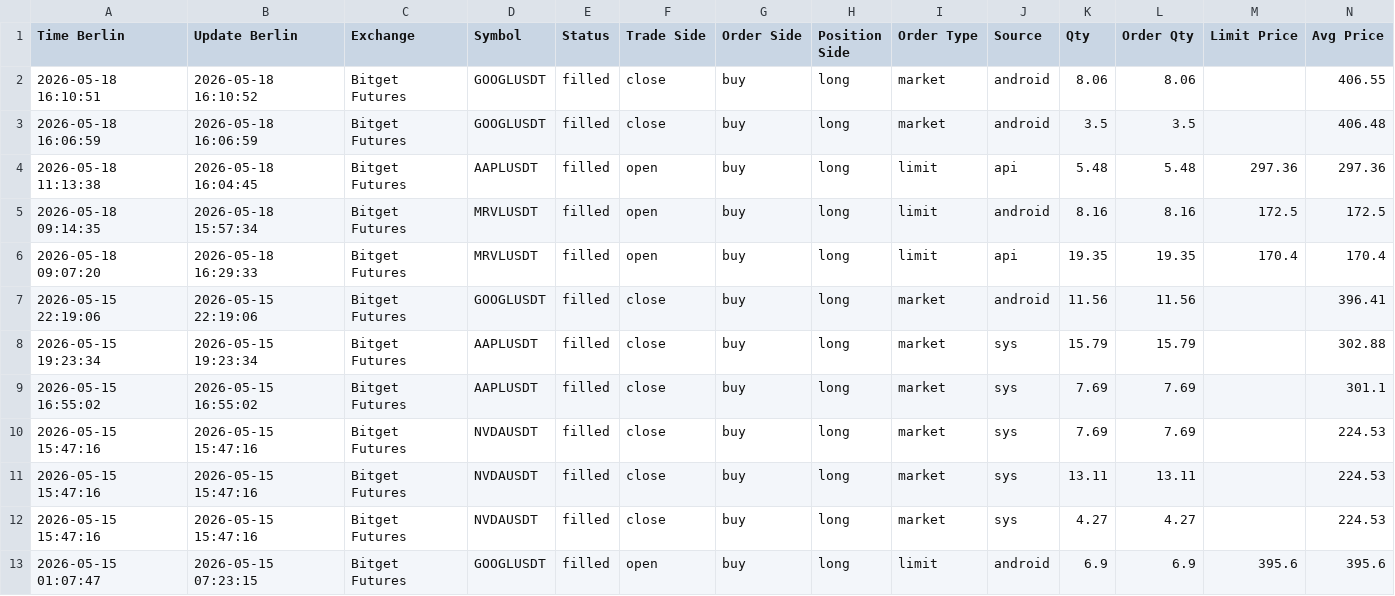
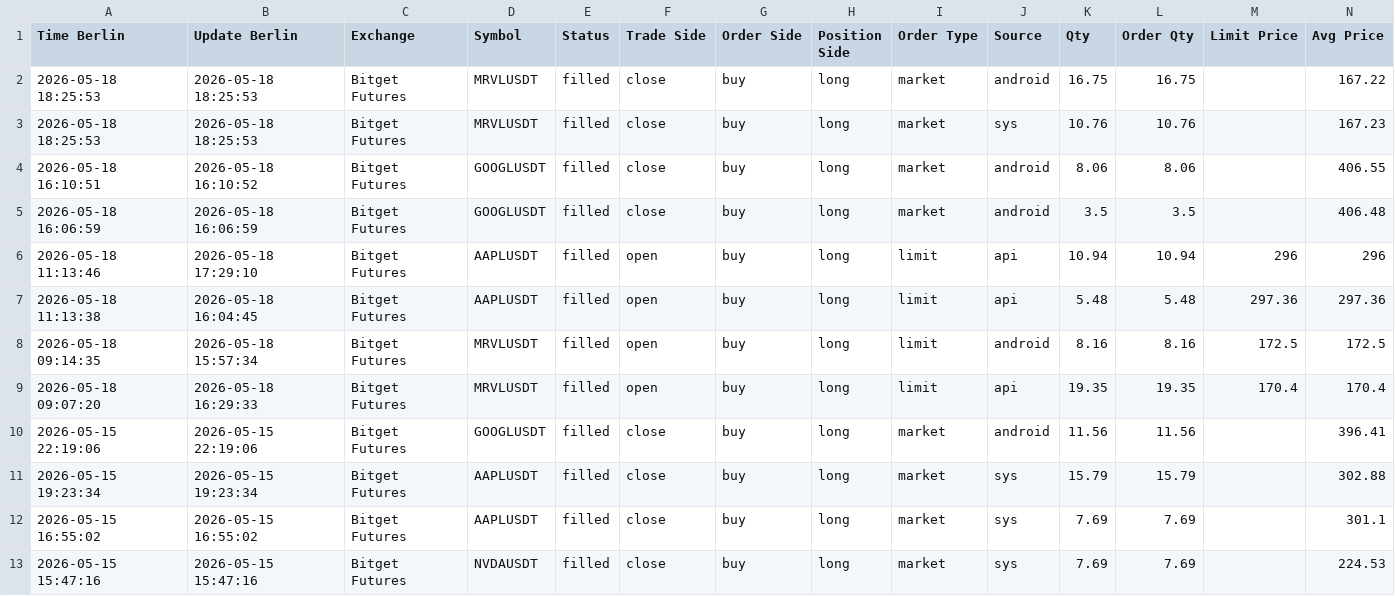
Before and after one commit to marchiandrea0509/workspace-tvflow, a CSV file: reports/trade_journal/bitget_futures_order_history_latest.csv, drawn as a sheet; only a part is shown; the shorter side is filled out with more unchanged rows; rows hold the shown columns only; the diff names each change by its address in the sheet, - before the commit and + after, or states it on an @@ line.

```diff
--- a/reports/trade_journal/bitget_futures_order_history_latest.csv
+++ b/reports/trade_journal/bitget_futures_order_history_latest.csv
+row 2: 2026-05-18 18:25:53 | 2026-05-18 18:25:53 | Bitget Futures | MRVLUSDT | filled | close | buy | long | market | android | 16.75 | 16.75 |  | 167.22
+row 3: 2026-05-18 18:25:53 | 2026-05-18 18:25:53 | Bitget Futures | MRVLUSDT | filled | close | buy | long | market | sys | 10.76 | 10.76 |  | 167.23
+row 6: 2026-05-18 11:13:46 | 2026-05-18 17:29:10 | Bitget Futures | AAPLUSDT | filled | open | buy | long | limit | api | 10.94 | 10.94 | 296 | 296
```
Also changed, not shown: 15 other files.
